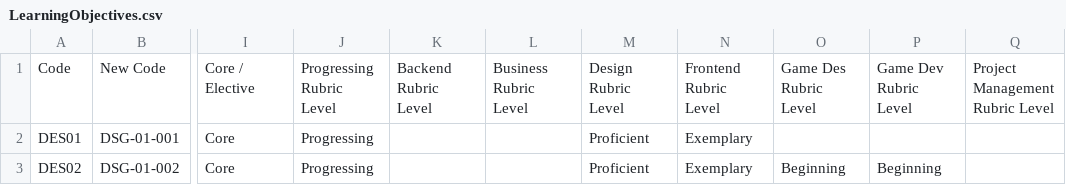
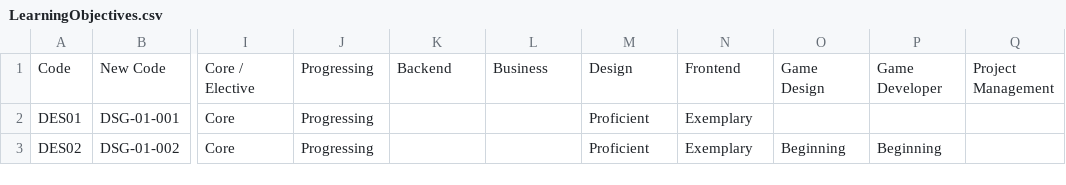
Before and after one commit to UnknownEquineCoder/impara-ad-usare-git-strunz, a CSV file: LJM/FakeData/LearningObjectives.csv, drawn as a sheet; only a part is shown, gaps mark what is left out; the diff names each change by its address in the sheet, - before the commit and + after, or states it on an @@ line.

Commit message:
fixed more learning stuff on the csv

```diff
--- a/LJM/FakeData/LearningObjectives.csv
+++ b/LJM/FakeData/LearningObjectives.csv
-J1: Progressing Rubric Level
+J1: Progressing
-K1: Backend Rubric Level
+K1: Backend
-L1: Business Rubric Level
+L1: Business
-M1: Design Rubric Level
+M1: Design
-N1: Frontend Rubric Level
+N1: Frontend
-O1: Game Des Rubric Level
+O1: Game Design
-P1: Game Dev Rubric Level
+P1: Game Developer
-Q1: Project Management Rubric Level
+Q1: Project Management
```
Also changed, not shown: 1 other file.
